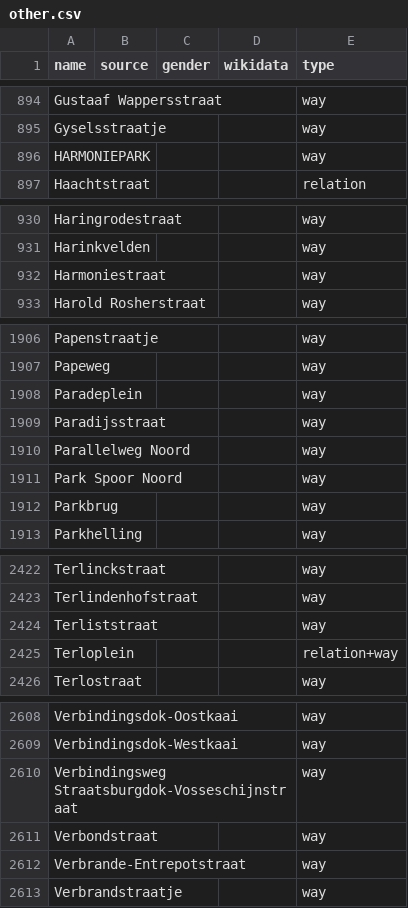
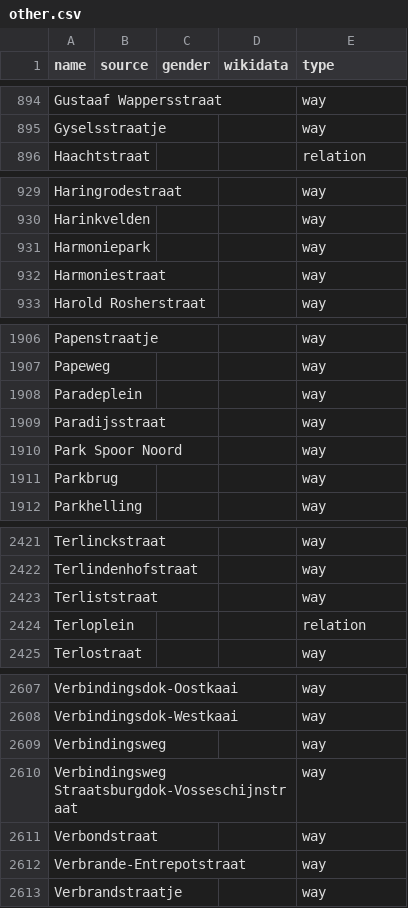
Before and after one commit to EqualStreetNames/equalstreetnames-antwerpen, a CSV file: data/other.csv, drawn as a sheet; only a part is shown, gaps mark what is left out; removed rows and columns are numbered as before the commit, all else as after; the diff names each change by its address in the sheet, - before the commit and + after, or states it on an @@ line.

```diff
--- a/data/other.csv
+++ b/data/other.csv
-row 896: HARMONIEPARK |  |  |  | way
+row 931: Harmoniepark |  |  |  | way
-row 1910: Parallelweg Noord |  |  |  | way
-E2424 (type): relation+way
+E2424 (type): relation
+row 2609: Verbindingsweg |  |  |  | way
```
Also changed, not shown: 3 other files.
